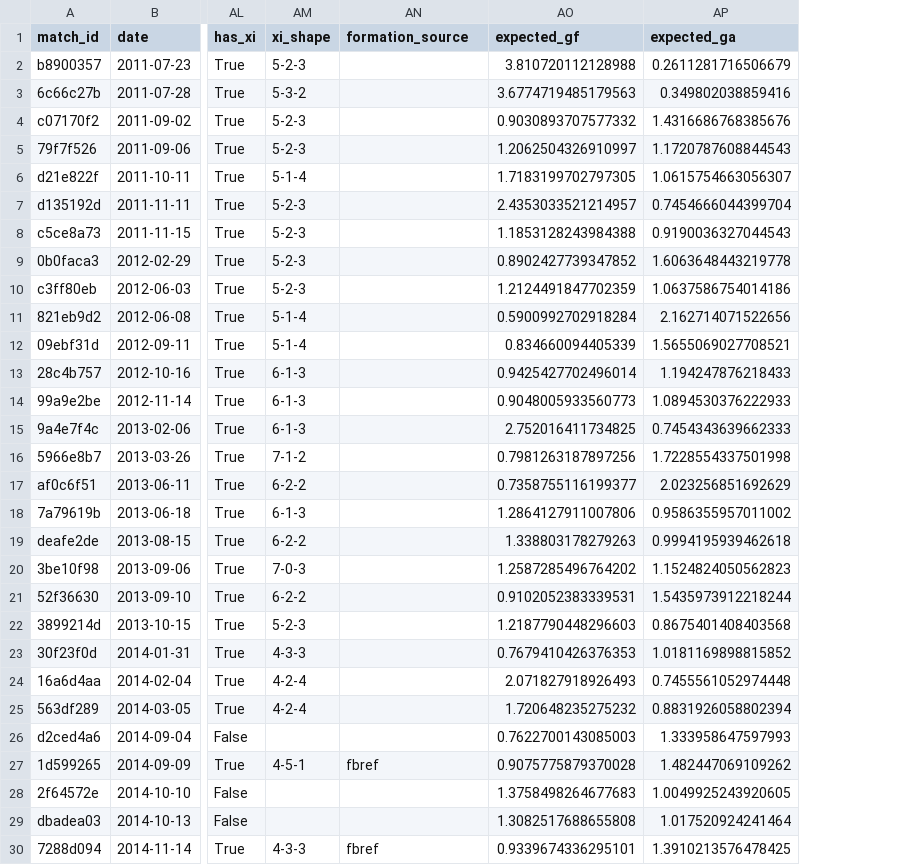
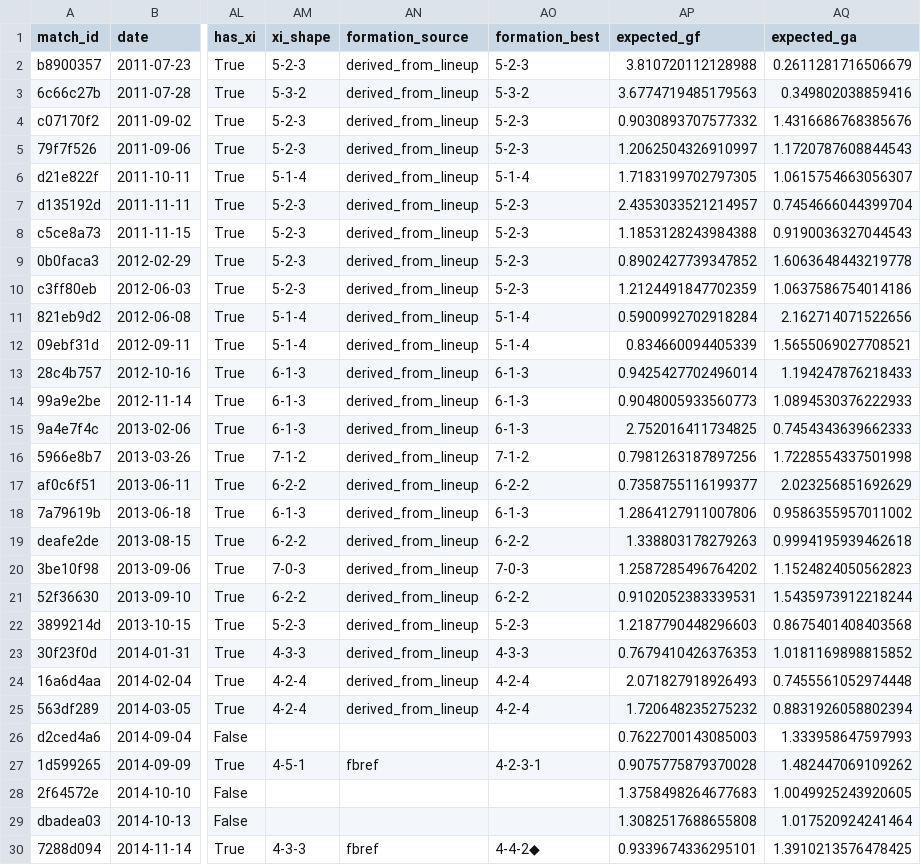
Before and after one commit to mqedan217/jordan-football-strength, a CSV file: outputs/squad/match_table.csv, drawn as a sheet; only a part is shown, gaps mark what is left out; the diff covers the shown part only; the diff names each change by its address in the sheet, - before the commit and + after, or states it on an @@ line.

Commit message:
Combine formation sources with provenance, never across providers
formation_best takes FBref's formation where it exists and the derived
band count elsewhere, with formation_source recording the origin of every
value. 166 of 174 matches now carry one.

Third-party filling was tested and rejected. Four sources were checked on
the 2025 Arab Cup final and returned, for the same eleven players:
BeSoccer 3-6-1, a search summary 3-4-2-1, our derived shape 3-4-3, and
FBref nothing. Formation is a provider's interpretation, not a fact to
look up, so filling the gaps from another provider would give a column
that measures who recorded it. That is the StatsBomb/Opta confound in a
new form. The same search summary also misnamed the goalkeeper and the
manager, which is its own argument against filling data from generated
prose.

The combined column carries a real caveat, recorded in the code: the two
methods agree 69% of the time and their mix shifts across the treatment
date, 50/50 before mid-2022 and 85/15 after. A pre/post comparison over
the full span therefore partly measures the method. From 2019 the mix is
82% vs 85% and the comparison is sound.

In that safe window the result is stark: Jordan's back-three share goes
from 11% before mid-2022 to 90% after, 45 and 41 matches, with the source
mix effectively identical on both sides.

```diff
--- a/outputs/squad/match_table.csv
+++ b/outputs/squad/match_table.csv
+column AO (formation_best), rows 2-30: 5-2-3 | 5-3-2 | 5-2-3 | 5-2-3 | 5-1-4 | 5-2-3 | 5-2-3 | 5-2-3 | 5-2-3 | 5-1-4 | 5-1-4 | 6-1-3 | 6-1-3 | 6-1-3 | 7-1-2 | 6-2-2 | 6-1-3 | 6-2-2 | 7-0-3 | 6-2-2 | 5-2-3 | 4-3-3 | 4-2-4 | 4-2-4 |  | 4-2-3-1 |  |  | 4-4-2◆
-AN2:AN25 (formation_source): (empty)
+AN2:AN25 (formation_source): derived_from_lineup
```
Also changed, not shown: 45 edited cells elsewhere in this file, 2 other files.
